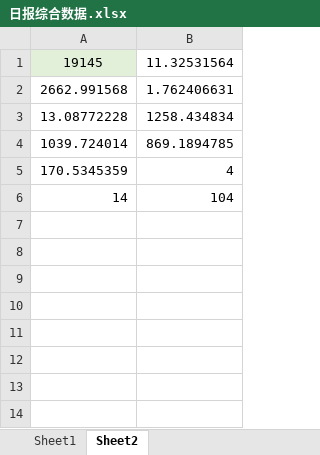
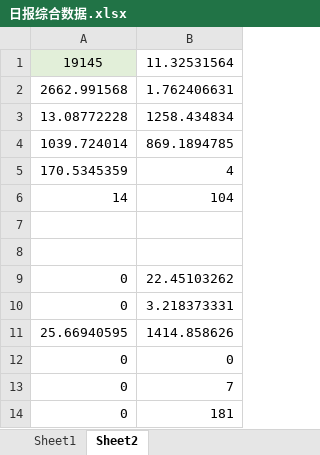
Before and after one commit to lazycatchen/ribao, an Excel workbook: 日报综合数据.xlsx, sheet Sheet2, drawn as a sheet; values as stored, in another font and other column widths than the file's, no borders; the diff names each change by its address in the sheet, - before the commit and + after, or states it on an @@ line.

```diff
--- a/日报综合数据.xlsx (sheet Sheet2)
+++ b/日报综合数据.xlsx (sheet Sheet2)
+row 7: (empty)
+row 8: (empty)
+row 9: 0 | 22.45103262
+row 10: 0 | 3.218373331
+row 11: 25.66940595 | 1414.858626
+row 12: 0 | 0
+row 13: 0 | 7
+row 14: 0 | 181
```
Also changed, not shown: sheet Sheet1, 合并数据.xlsx, 日报.xlsx, 7 other files.
